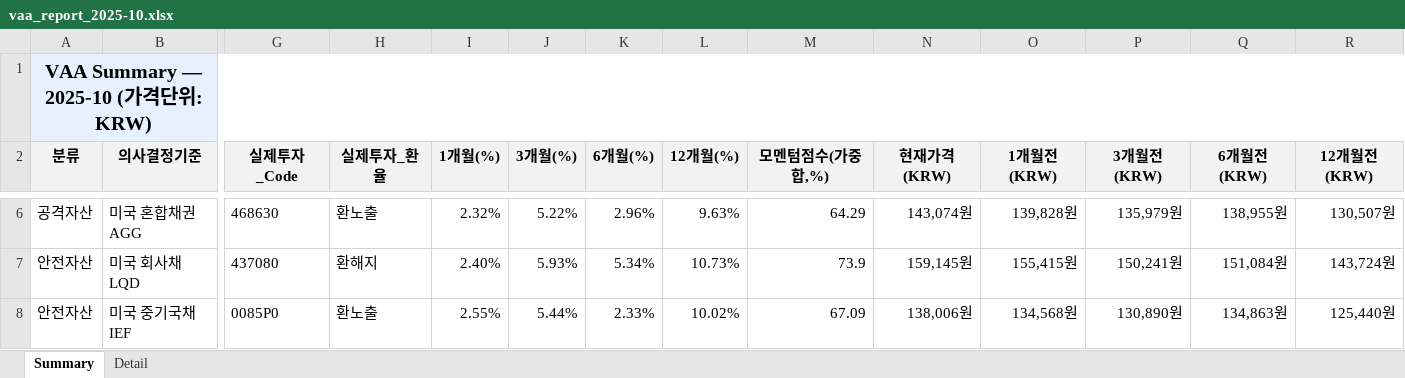
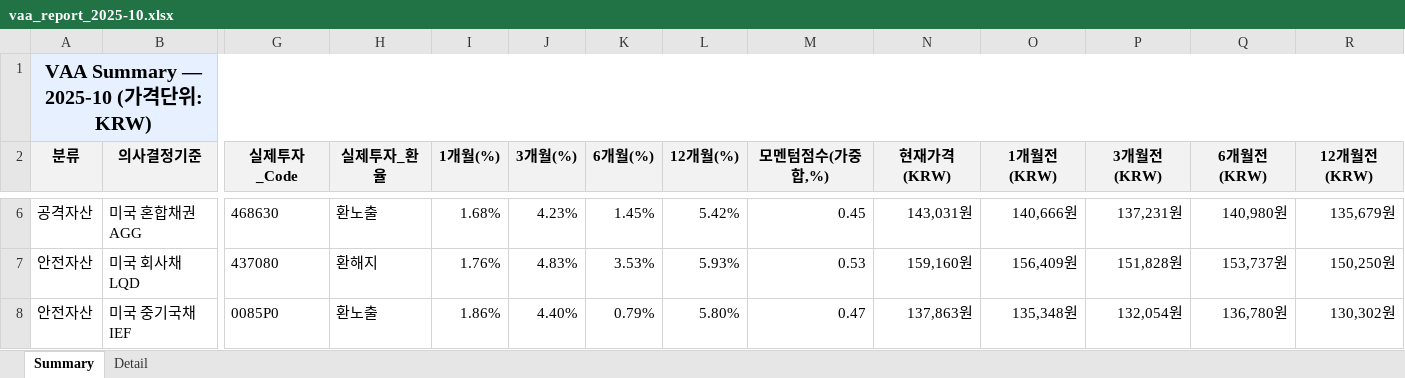
Before and after one commit to ophnsjh0/stocks, an Excel workbook: ISA/vaa_out/vaa_report_2025-10.xlsx, sheet Summary, drawn as a sheet; only a part is shown, gaps mark what is left out; values as stored, in another font and other column widths than the file's, no borders; the diff covers the shown part only; the diff names each change by its address in the sheet, - before the commit and + after, or states it on an @@ line.

```diff
--- a/ISA/vaa_out/vaa_report_2025-10.xlsx (sheet Summary)
+++ b/ISA/vaa_out/vaa_report_2025-10.xlsx (sheet Summary)
-I6 (1개월(%)): 2.32%
+I6 (1개월(%)): 1.68%
-J6 (3개월(%)): 5.22%
+J6 (3개월(%)): 4.23%
-K6 (6개월(%)): 2.96%
+K6 (6개월(%)): 1.45%
-L6 (12개월(%)): 9.63%
+L6 (12개월(%)): 5.42%
-M6 (모멘텀점수(가중합,%)): 64.29
+M6 (모멘텀점수(가중합,%)): 0.45
-N6 (현재가격(KRW)): 143,074원
+N6 (현재가격(KRW)): 143,031원
-O6 (1개월전(KRW)): 139,828원
+O6 (1개월전(KRW)): 140,666원
-P6 (3개월전(KRW)): 135,979원
+P6 (3개월전(KRW)): 137,231원
-Q6 (6개월전(KRW)): 138,955원
+Q6 (6개월전(KRW)): 140,980원
-R6 (12개월전(KRW)): 130,507원
+R6 (12개월전(KRW)): 135,679원
-I7 (1개월(%)): 2.40%
+I7 (1개월(%)): 1.76%
-J7 (3개월(%)): 5.93%
+J7 (3개월(%)): 4.83%
-K7 (6개월(%)): 5.34%
+K7 (6개월(%)): 3.53%
-L7 (12개월(%)): 10.73%
+L7 (12개월(%)): 5.93%
-M7 (모멘텀점수(가중합,%)): 73.9
+M7 (모멘텀점수(가중합,%)): 0.53
-N7 (현재가격(KRW)): 159,145원
+N7 (현재가격(KRW)): 159,160원
-O7 (1개월전(KRW)): 155,415원
+O7 (1개월전(KRW)): 156,409원
-P7 (3개월전(KRW)): 150,241원
+P7 (3개월전(KRW)): 151,828원
-Q7 (6개월전(KRW)): 151,084원
+Q7 (6개월전(KRW)): 153,737원
-R7 (12개월전(KRW)): 143,724원
+R7 (12개월전(KRW)): 150,250원
-I8 (1개월(%)): 2.55%
+I8 (1개월(%)): 1.86%
-J8 (3개월(%)): 5.44%
+J8 (3개월(%)): 4.40%
-K8 (6개월(%)): 2.33%
+K8 (6개월(%)): 0.79%
-L8 (12개월(%)): 10.02%
+L8 (12개월(%)): 5.80%
-M8 (모멘텀점수(가중합,%)): 67.09
+M8 (모멘텀점수(가중합,%)): 0.47
-N8 (현재가격(KRW)): 138,006원
+N8 (현재가격(KRW)): 137,863원
-O8 (1개월전(KRW)): 134,568원
+O8 (1개월전(KRW)): 135,348원
-P8 (3개월전(KRW)): 130,890원
+P8 (3개월전(KRW)): 132,054원
-Q8 (6개월전(KRW)): 134,863원
+Q8 (6개월전(KRW)): 136,780원
-R8 (12개월전(KRW)): 125,440원
+R8 (12개월전(KRW)): 130,302원
```
Also changed, not shown: 40 edited cells elsewhere in this sheet, sheet Detail, 1 other file.
